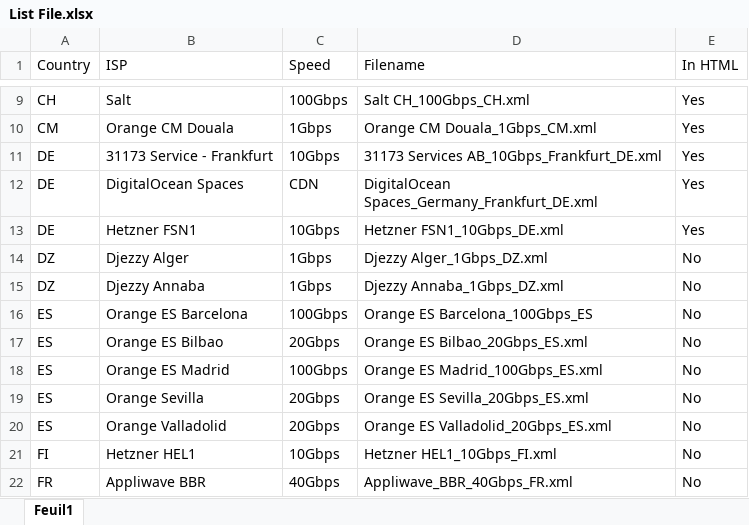
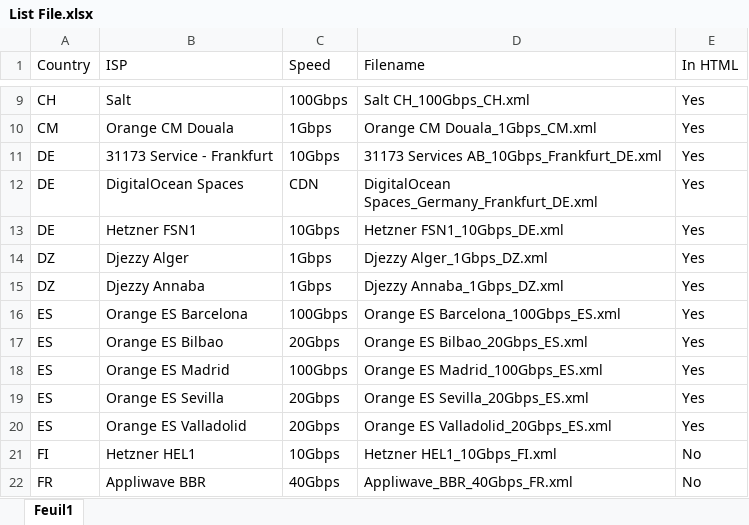
Before and after one commit to francisuk1989/script-nsg, an Excel workbook: httpget/List File.xlsx, sheet Feuil1, drawn as a sheet; only a part is shown, gaps mark what is left out; values as stored, in another font and other column widths than the file's, no borders; conditional formats not drawn; the diff names each change by its address in the sheet, - before the commit and + after, or states it on an @@ line.

```diff
--- a/httpget/List File.xlsx (sheet Feuil1)
+++ b/httpget/List File.xlsx (sheet Feuil1)
-E14:E20 (In HTML): No
+E14:E20 (In HTML): Yes
-D16 (Filename): Orange ES Barcelona_100Gbps_ES
+D16 (Filename): Orange ES Barcelona_100Gbps_ES.xml
-B19 (ISP): Orange Sevilla
+B19 (ISP): Orange ES Sevilla
-B20 (ISP): Orange Valladolid
+B20 (ISP): Orange ES Valladolid
```
Also changed, not shown: 2 other files.
